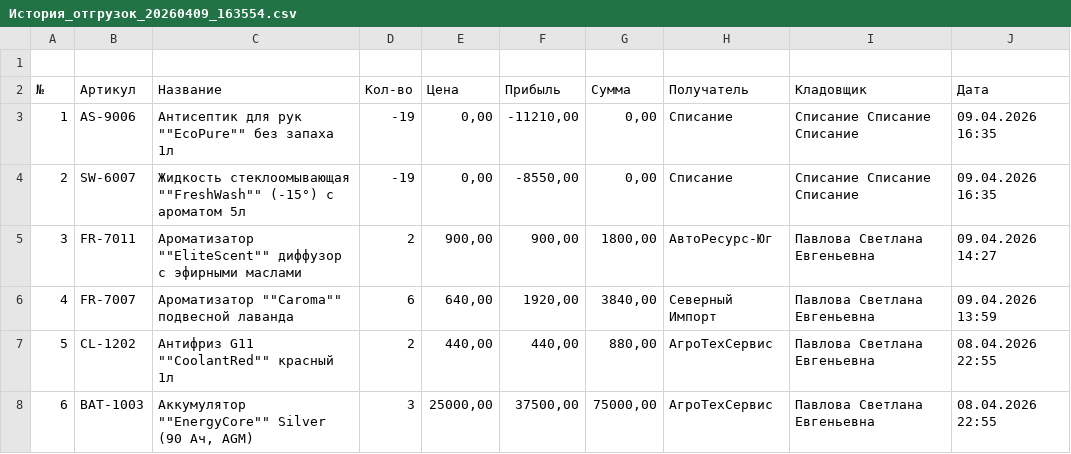
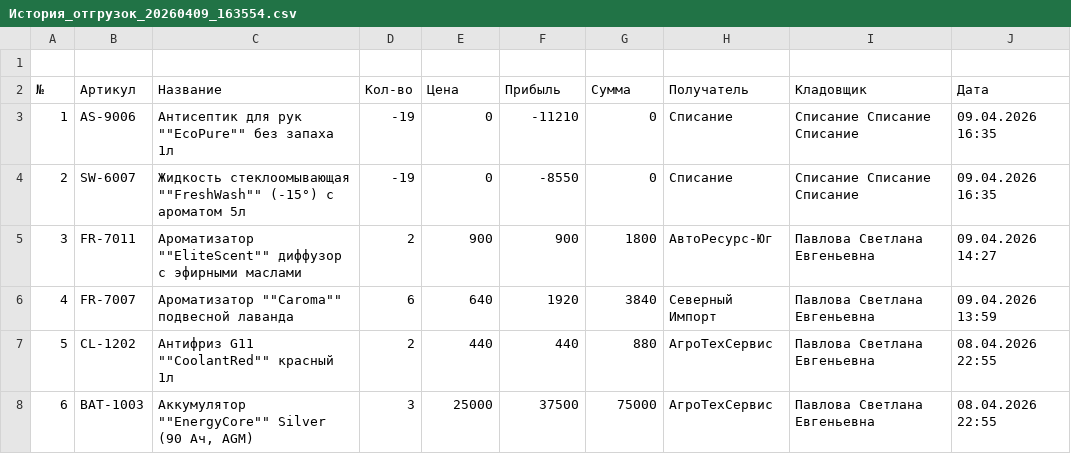
Before and after one commit to makdar2007-oss/AutomechanicsProject, a CSV file: AutomechanicsProject/Shipment History/История_отгрузок_20260409_163554.csv, drawn as a sheet; the diff names each change by its address in the sheet, - before the commit and + after, or states it on an @@ line.

```diff
--- a/AutomechanicsProject/Shipment History/История_отгрузок_20260409_163554.csv
+++ b/AutomechanicsProject/Shipment History/История_отгрузок_20260409_163554.csv
-E3:E4 (Цена): 0,00
+E3:E4 (Цена): 0
-F3 (Прибыль): -11210,00
+F3 (Прибыль): -11210
-G3:G4 (Сумма): 0,00
+G3:G4 (Сумма): 0
-F4 (Прибыль): -8550,00
+F4 (Прибыль): -8550
-E5 (Цена): 900,00
+E5 (Цена): 900
-F5 (Прибыль): 900,00
+F5 (Прибыль): 900
-G5 (Сумма): 1800,00
+G5 (Сумма): 1800
-E6 (Цена): 640,00
+E6 (Цена): 640
-F6 (Прибыль): 1920,00
+F6 (Прибыль): 1920
-G6 (Сумма): 3840,00
+G6 (Сумма): 3840
-E7 (Цена): 440,00
+E7 (Цена): 440
-F7 (Прибыль): 440,00
+F7 (Прибыль): 440
-G7 (Сумма): 880,00
+G7 (Сумма): 880
-E8 (Цена): 25000,00
+E8 (Цена): 25000
-F8 (Прибыль): 37500,00
+F8 (Прибыль): 37500
-G8 (Сумма): 75000,00
+G8 (Сумма): 75000
```
Also changed, not shown: 8 other files.
